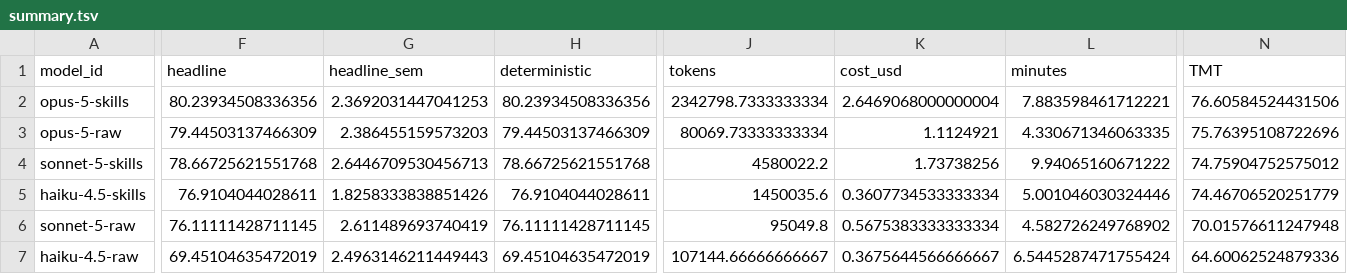
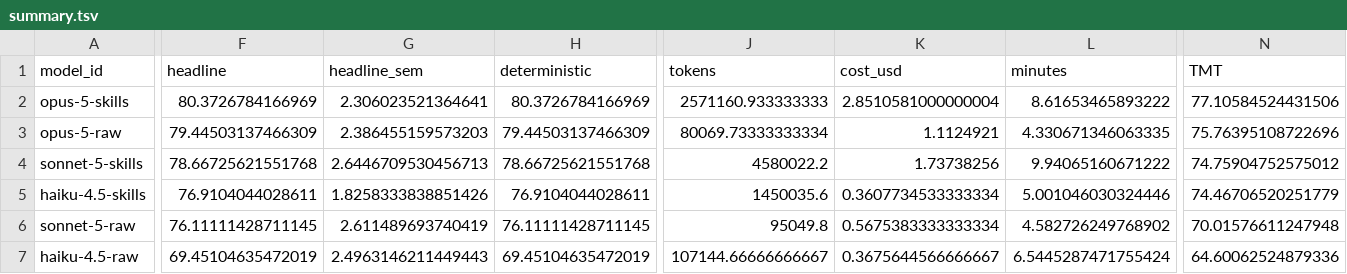
Before and after one commit to bigbio/sdrf-agentic-annotator, a TSV file: benchmarks/sdrf-model-bench/results/main/summary.tsv, drawn as a sheet; only a part is shown, gaps mark what is left out; the diff covers the shown part only; the diff names each change by its address in the sheet, - before the commit and + after, or states it on an @@ line.

```diff
--- a/benchmarks/sdrf-model-bench/results/main/summary.tsv
+++ b/benchmarks/sdrf-model-bench/results/main/summary.tsv
-F2 (headline): 80.23934508336356
+F2 (headline): 80.3726784166969
-G2 (headline_sem): 2.3692031447041253
+G2 (headline_sem): 2.306023521364641
-H2 (deterministic): 80.23934508336356
+H2 (deterministic): 80.3726784166969
-J2 (tokens): 2342798.7333333334
+J2 (tokens): 2571160.933333333
-K2 (cost_usd): 2.6469068000000004
+K2 (cost_usd): 2.8510581000000004
-L2 (minutes): 7.883598461712221
+L2 (minutes): 8.61653465893222
-N2 (TMT): 76.60584524431506
+N2 (TMT): 77.10584524431506
```
Also changed, not shown: 1 edited cell elsewhere in this file, benchmarks/sdrf-model-bench/data-ext/manifest.tsv, 45 other files.
